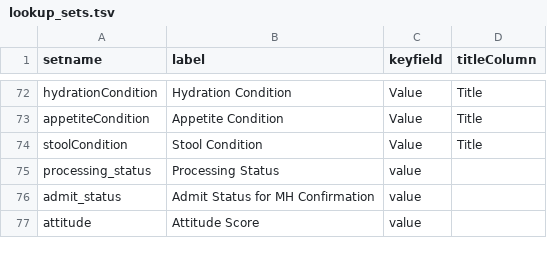
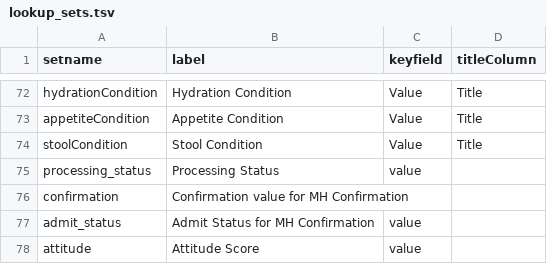
Before and after one commit to LabKey/cnprcEHRModules, a TSV file: cnprc_ehr/resources/data/lookup_sets.tsv, drawn as a sheet; only a part is shown, gaps mark what is left out; the diff names each change by its address in the sheet, - before the commit and + after, or states it on an @@ line.

Commit message:
Spec 34051: MH Confirm - Data Entry   -- Implement rest of Confirm Signs panel   -- Add basic data validation for Confirm Signs   -- Add inserting into study.cases   -- Remove ability to import/update study.morningHealthObs   -- Fix GUID bug in study.morningHealthObs transfer   -- Clarify a couple comments

```diff
--- a/cnprc_ehr/resources/data/lookup_sets.tsv
+++ b/cnprc_ehr/resources/data/lookup_sets.tsv
+row 76: confirmation | Confirmation value for MH Confirmation
```
Also changed, not shown: 9 other files.
